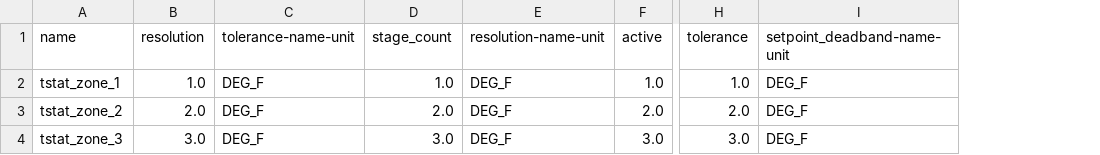
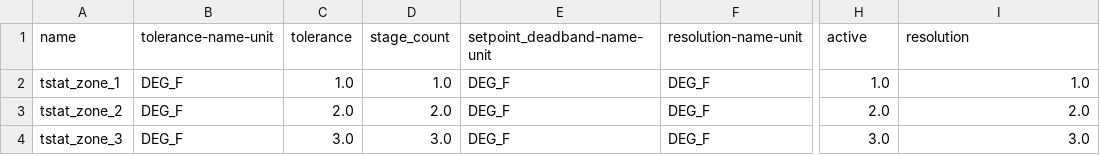
Before and after one commit to lazlop/SemanticModelBuilder, a CSV file: tutorial/test_site/test_build/tstat.csv, drawn as a sheet; only a part is shown, gaps mark what is left out; removed rows and columns are numbered as before the commit, all else as after; the diff names each change by its address in the sheet, - before the commit and + after, or states it on an @@ line.

```diff
--- a/tutorial/test_site/test_build/tstat.csv
+++ b/tutorial/test_site/test_build/tstat.csv
-column B (resolution), rows 2-4: 1.0 | 2.0 | 3.0
+column C (tolerance), rows 2-4: 1.0 | 2.0 | 3.0
+column E (setpoint_deadband-name-unit), rows 2-4: all DEG_F
-column F (active), rows 2-4: 1.0 | 2.0 | 3.0
-H1: tolerance
+H1: active
-I1: setpoint_deadband-name-unit
+I1: resolution
-I2 (resolution): DEG_F
+I2 (resolution): 1.0
-I3 (resolution): DEG_F
+I3 (resolution): 2.0
-I4 (resolution): DEG_F
+I4 (resolution): 3.0
```
Also changed, not shown: tutorial/test_site/test_build/zone.csv, 18 other files.
